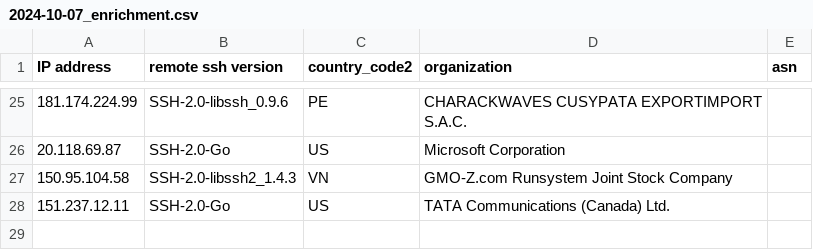
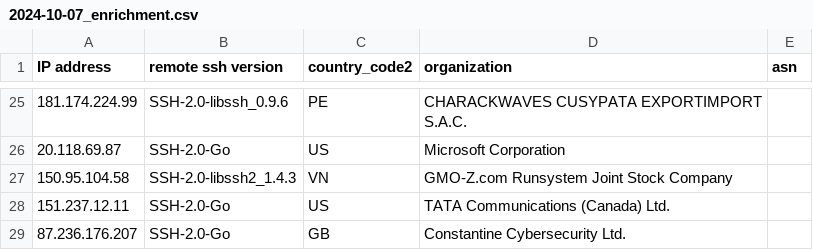
Before and after one commit to euphoria95/cowrie_honeypot_results, a CSV file: 2024-10-07_enrichment.csv, drawn as a sheet; only a part is shown, gaps mark what is left out; the diff names each change by its address in the sheet, - before the commit and + after, or states it on an @@ line.

Commit message:
Update enrichment data for 2024-10-07

```diff
--- a/2024-10-07_enrichment.csv
+++ b/2024-10-07_enrichment.csv
+row 29: 87.236.176.207 | SSH-2.0-Go | GB | Constantine Cybersecurity Ltd.
```
